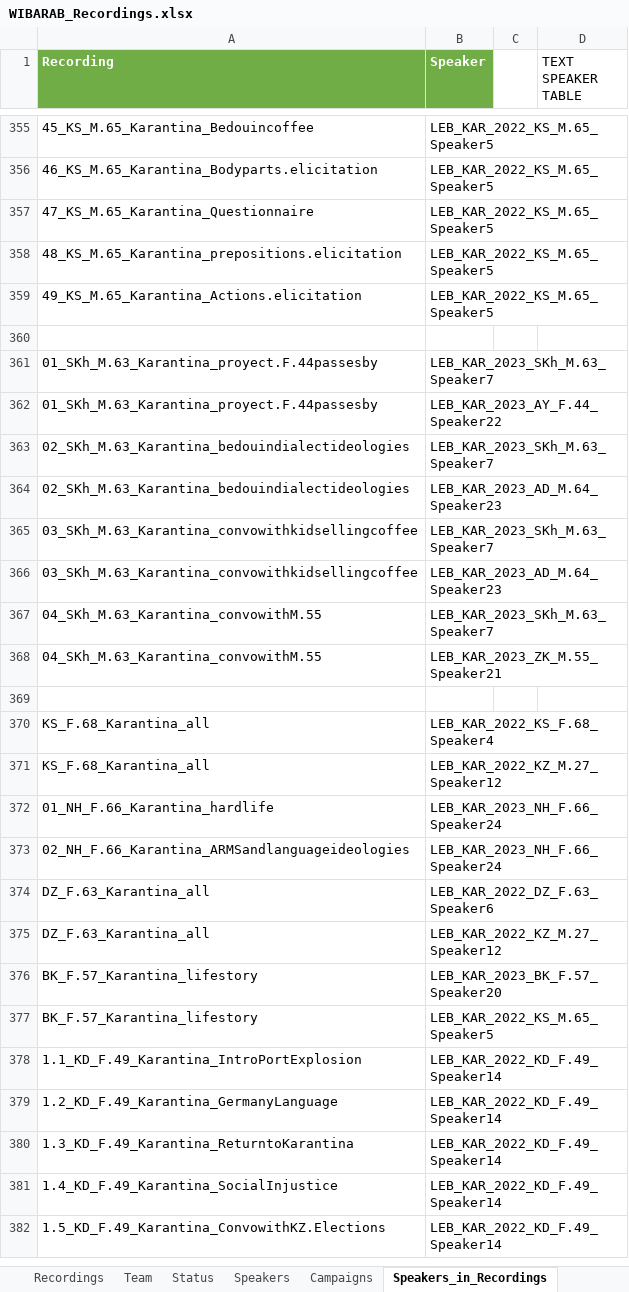
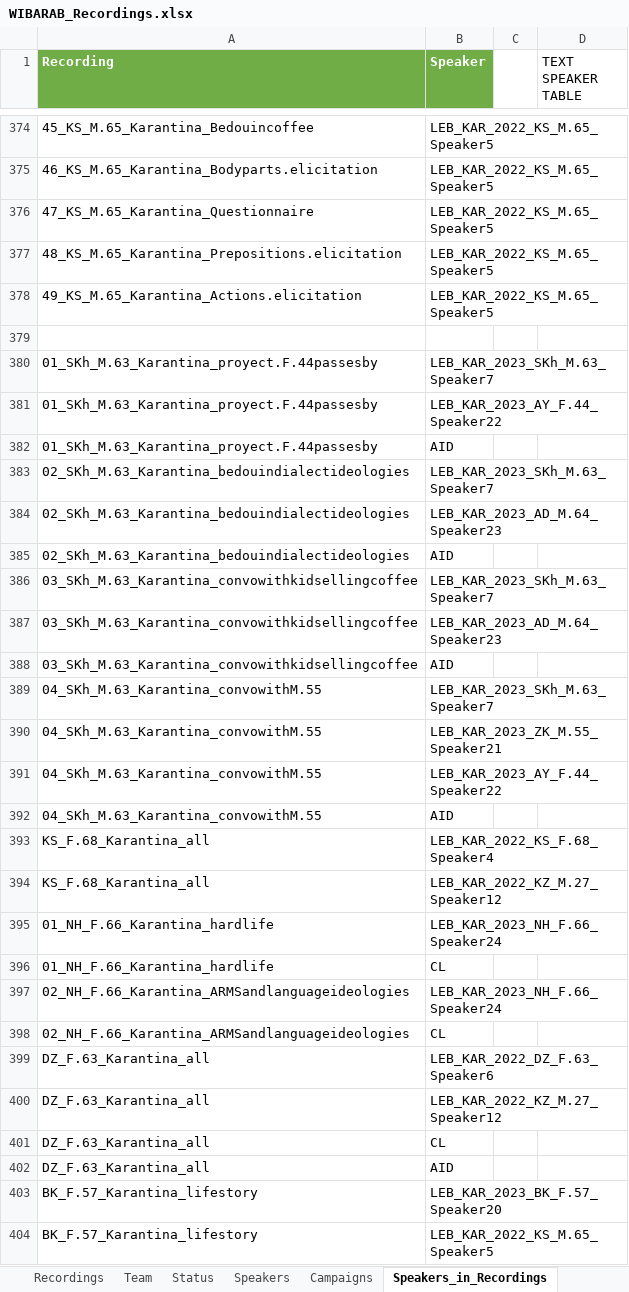
Before and after one commit to wibarab/corpus-data, an Excel workbook: 080_scripts_generic/080_01_ELAN2TEI/data/WIBARAB_Recordings.xlsx, sheet Speakers_in_Recordings, drawn as a sheet; only a part is shown, gaps mark what is left out; the shorter side is filled out with more unchanged rows; values as stored, in another font and other column widths than the file's, no borders; addresses are those after the commit; the diff covers the shown part only; the diff names each change by its address in the sheet, - before the commit and + after, or states it on an @@ line.

Commit message:
update recordings xlsx

```diff
--- a/080_scripts_generic/080_01_ELAN2TEI/data/WIBARAB_Recordings.xlsx (sheet Speakers_in_Recordings)
+++ b/080_scripts_generic/080_01_ELAN2TEI/data/WIBARAB_Recordings.xlsx (sheet Speakers_in_Recordings)
-A377 (Recording): 48_KS_M.65_Karantina_prepositions.elicitation
+A377 (Recording): 48_KS_M.65_Karantina_Prepositions.elicitation
+row 382: 01_SKh_M.63_Karantina_proyect.F.44passesby | AID
+row 385: 02_SKh_M.63_Karantina_bedouindialectideologies | AID
+row 388: 03_SKh_M.63_Karantina_convowithkidsellingcoffee | AID
-row 391: (empty)
+row 391: 04_SKh_M.63_Karantina_convowithM.55 | LEB_KAR_2023_AY_F.44_Speaker22
+row 392: 04_SKh_M.63_Karantina_convowithM.55 | AID
+row 396: 01_NH_F.66_Karantina_hardlife | CL
+row 398: 02_NH_F.66_Karantina_ARMSandlanguageideologies | CL
+row 401: DZ_F.63_Karantina_all | CL
+row 402: DZ_F.63_Karantina_all | AID
```
Also changed, not shown: 63 added rows, 1 removed row and 22 edited cells elsewhere in this sheet, sheet Recordings, sheet Speakers, formulas that keep their value.
